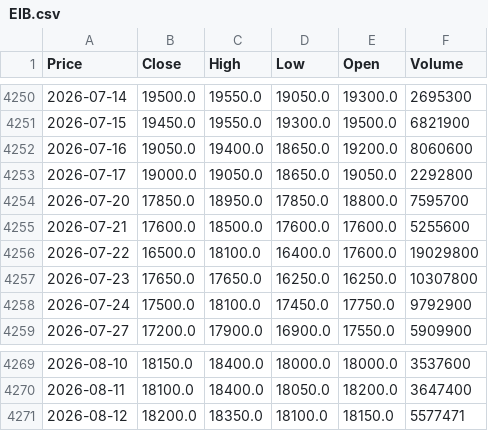
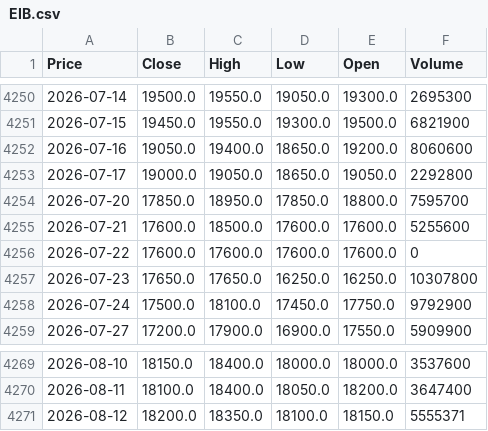
Before and after one commit to vuduc020600-bot/GitHub, a CSV file: data/EIB.csv, drawn as a sheet; only a part is shown, gaps mark what is left out; the diff names each change by its address in the sheet, - before the commit and + after, or states it on an @@ line.

```diff
--- a/data/EIB.csv
+++ b/data/EIB.csv
-B4256 (Close): 16500.0
+B4256 (Close): 17600.0
-C4256 (High): 18100.0
+C4256 (High): 17600.0
-D4256 (Low): 16400.0
+D4256 (Low): 17600.0
-F4256 (Volume): 19029800
+F4256 (Volume): 0
-F4271 (Volume): 5577471
+F4271 (Volume): 5555371
```
Also changed, not shown: data/LPB.csv, data/MBB.csv, 1 other file.
